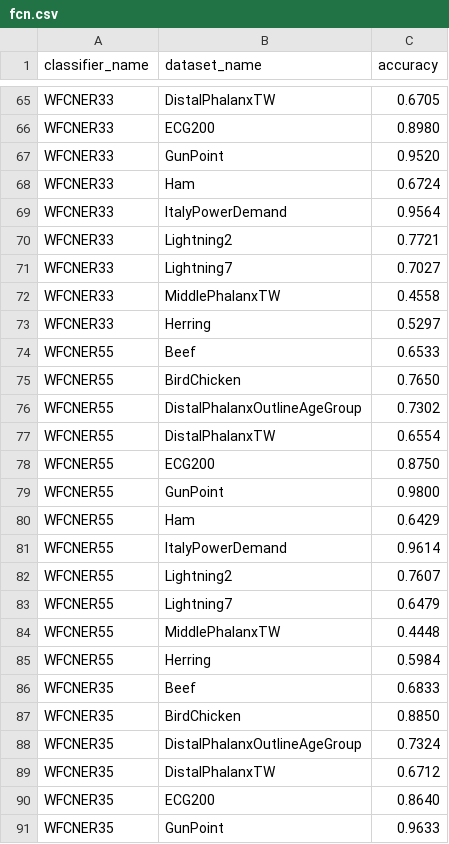
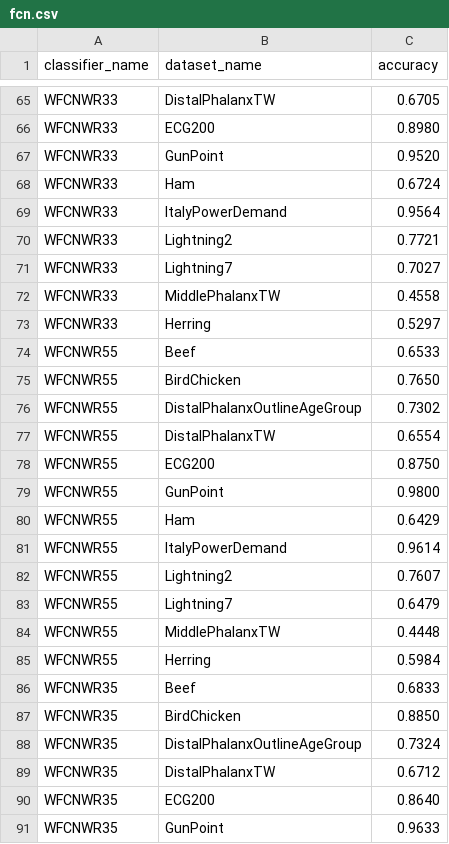
Before and after one commit to jimmycoconut88/Deep-Dynamic-Time-Warping, a CSV file: cd-diagram-master/fcn.csv, drawn as a sheet; only a part is shown, gaps mark what is left out; the diff covers the shown part only; the diff names each change by its address in the sheet, - before the commit and + after, or states it on an @@ line.

```diff
--- a/cd-diagram-master/fcn.csv
+++ b/cd-diagram-master/fcn.csv
-A65:A73 (classifier_name): WFCNER33
+A65:A73 (classifier_name): WFCNWR33
-A74:A85 (classifier_name): WFCNER55
+A74:A85 (classifier_name): WFCNWR55
-A86:A91 (classifier_name): WFCNER35
+A86:A91 (classifier_name): WFCNWR35
```
Also changed, not shown: 33 edited cells elsewhere in this file, cd-diagram-master/fcn-test.csv, cd-diagram-master/resnet-test.csv, 17 other files.
